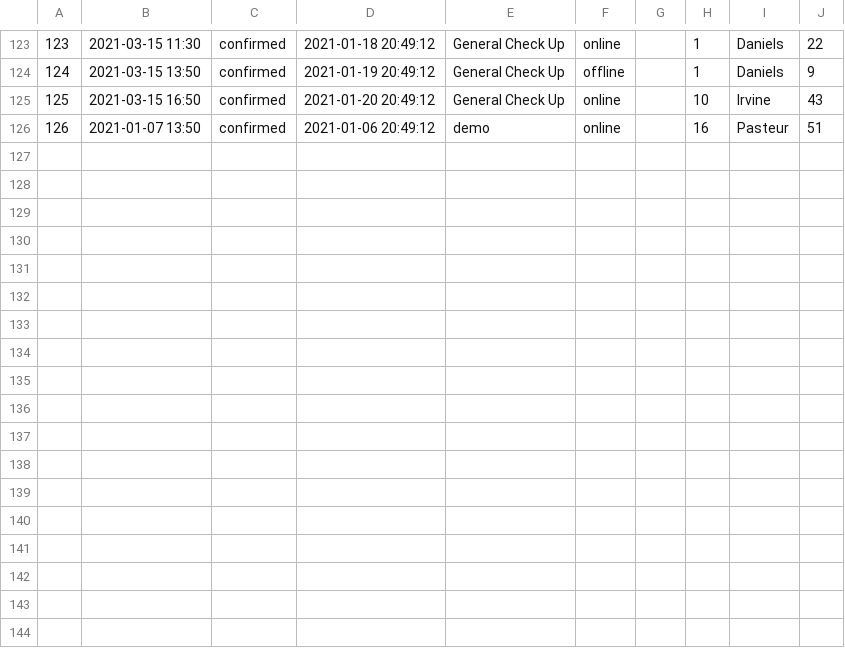
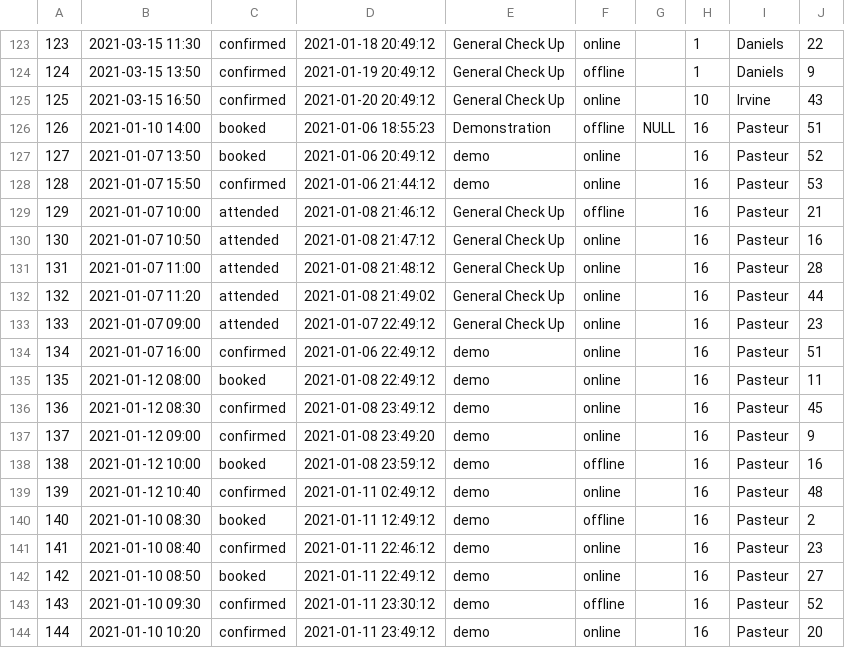
Before and after one commit to mattljones/e-Health, a CSV file: config/dummy_data/booking_dummydata.csv, drawn as a sheet; only a part is shown, gaps mark what is left out; addresses are those after the commit; the diff names each change by its address in the sheet, - before the commit and + after, or states it on an @@ line.

Commit message:
Add more bookings dummy data for demo

```diff
--- a/config/dummy_data/booking_dummydata.csv
+++ b/config/dummy_data/booking_dummydata.csv
+row 126: 126 | 2021-01-10 14:00 | booked | 2021-01-06 18:55:23 | Demonstration | offline | NULL | 16 | Pasteur | 51
@@ column A renumbered in row 127 @@
-C127: confirmed
+C127: booked
-J127: 51
+J127: 52
+row 128: 128 | 2021-01-07 15:50 | confirmed | 2021-01-06 21:44:12 | demo | online |  | 16 | Pasteur | 53
+row 129: 129 | 2021-01-07 10:00 | attended | 2021-01-08 21:46:12 | General Check Up | offline |  | 16 | Pasteur | 21
+row 130: 130 | 2021-01-07 10:50 | attended | 2021-01-08 21:47:12 | General Check Up | online |  | 16 | Pasteur | 16
+row 131: 131 | 2021-01-07 11:00 | attended | 2021-01-08 21:48:12 | General Check Up | online |  | 16 | Pasteur | 28
+row 132: 132 | 2021-01-07 11:20 | attended | 2021-01-08 21:49:02 | General Check Up | online |  | 16 | Pasteur | 44
+row 133: 133 | 2021-01-07 09:00 | attended | 2021-01-07 22:49:12 | General Check Up | online |  | 16 | Pasteur | 23
+row 134: 134 | 2021-01-07 16:00 | confirmed | 2021-01-06 22:49:12 | demo | online |  | 16 | Pasteur | 51
+row 135: 135 | 2021-01-12 08:00 | booked | 2021-01-08 22:49:12 | demo | online |  | 16 | Pasteur | 11
+row 136: 136 | 2021-01-12 08:30 | confirmed | 2021-01-08 23:49:12 | demo | online |  | 16 | Pasteur | 45
+row 137: 137 | 2021-01-12 09:00 | confirmed | 2021-01-08 23:49:20 | demo | online |  | 16 | Pasteur | 9
+row 138: 138 | 2021-01-12 10:00 | booked | 2021-01-08 23:59:12 | demo | offline |  | 16 | Pasteur | 16
+row 139: 139 | 2021-01-12 10:40 | confirmed | 2021-01-11 02:49:12 | demo | online |  | 16 | Pasteur | 48
+row 140: 140 | 2021-01-10 08:30 | booked | 2021-01-11 12:49:12 | demo | offline |  | 16 | Pasteur | 2
+row 141: 141 | 2021-01-10 08:40 | confirmed | 2021-01-11 22:46:12 | demo | online |  | 16 | Pasteur | 23
+row 142: 142 | 2021-01-10 08:50 | booked | 2021-01-11 22:49:12 | demo | online |  | 16 | Pasteur | 27
+row 143: 143 | 2021-01-10 09:30 | confirmed | 2021-01-11 23:30:12 | demo | offline |  | 16 | Pasteur | 52
+row 144: 144 | 2021-01-10 10:20 | confirmed | 2021-01-11 23:49:12 | demo | online |  | 16 | Pasteur | 20
```
